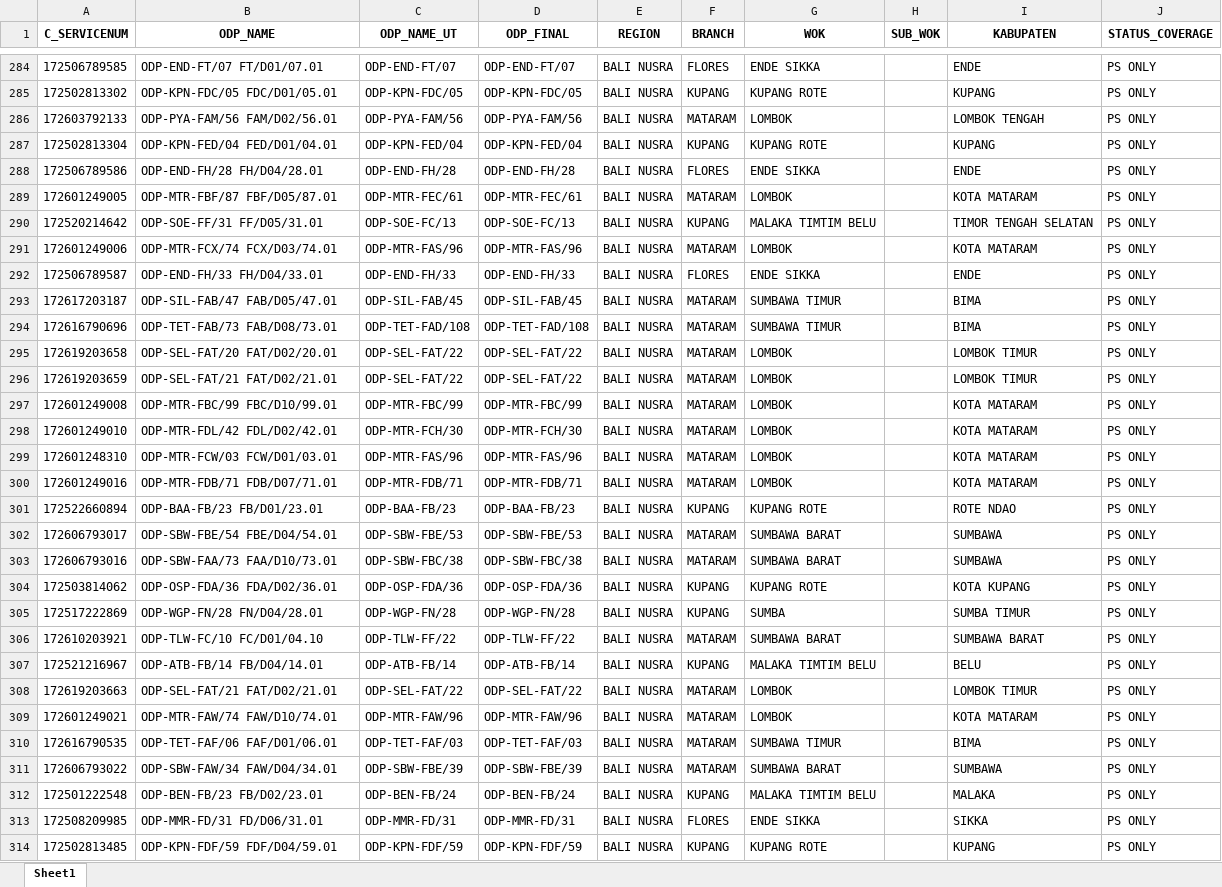
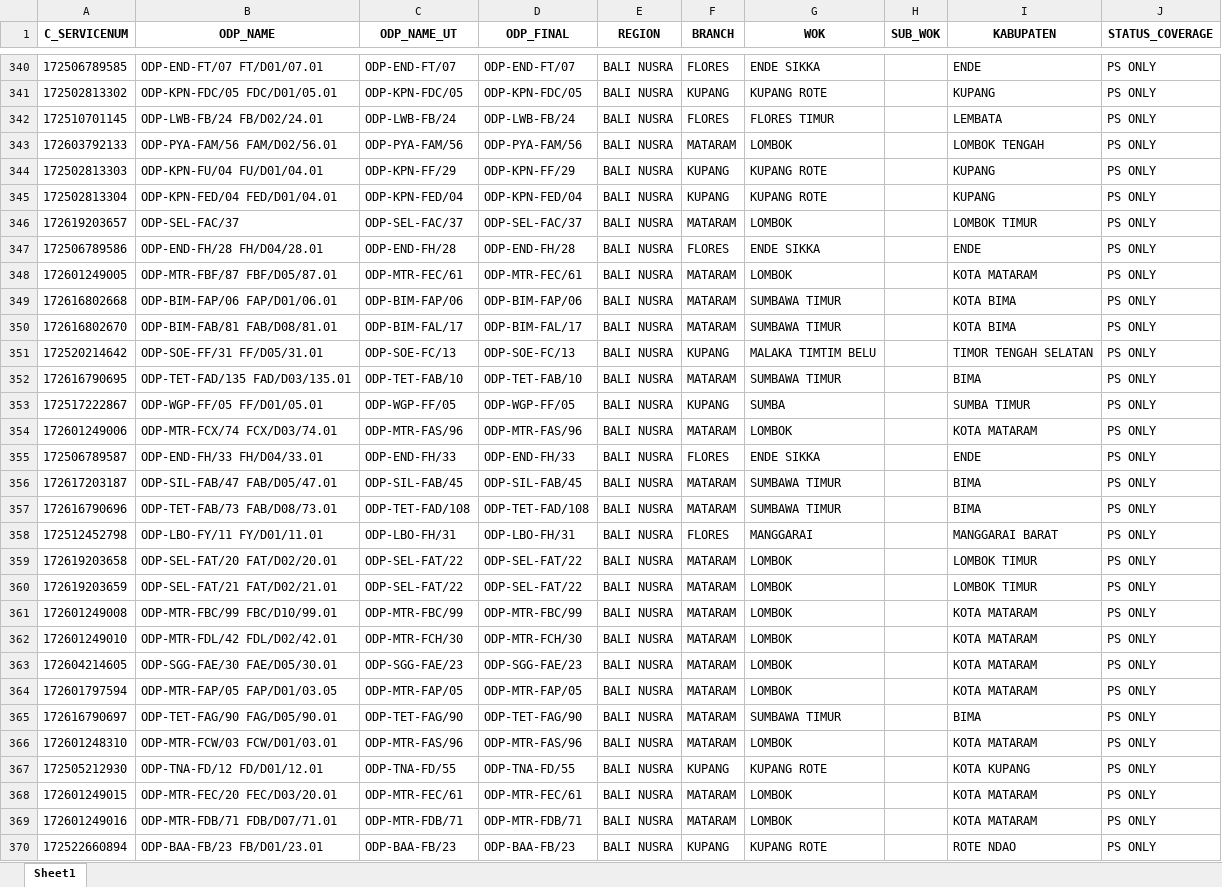
Before and after one commit to linktreehhbalnus-eng/wow_balnus, an Excel workbook: beta_12wok/report_cleansing_ps.xlsx, sheet Sheet1, drawn as a sheet; only a part is shown, gaps mark what is left out; the shorter side is filled out with more unchanged rows; values as stored, in another font and other column widths than the file's, no borders; the diff covers the shown part only; the diff names each change by its address in the sheet, - before the commit and + after, or states it on an @@ line.

```diff
--- a/beta_12wok/report_cleansing_ps.xlsx (sheet Sheet1)
+++ b/beta_12wok/report_cleansing_ps.xlsx (sheet Sheet1)
+row 342: 172510701145 | ODP-LWB-FB/24 FB/D02/24.01 | ODP-LWB-FB/24 | ODP-LWB-FB/24 | BALI NUSRA | FLORES | FLORES TIMUR |  | LEMBATA | PS ONLY
+row 344: 172502813303 | ODP-KPN-FU/04 FU/D01/04.01 | ODP-KPN-FF/29 | ODP-KPN-FF/29 | BALI NUSRA | KUPANG | KUPANG ROTE |  | KUPANG | PS ONLY
+row 346: 172619203657 | ODP-SEL-FAC/37 | ODP-SEL-FAC/37 | ODP-SEL-FAC/37 | BALI NUSRA | MATARAM | LOMBOK |  | LOMBOK TIMUR | PS ONLY
+row 349: 172616802668 | ODP-BIM-FAP/06 FAP/D01/06.01 | ODP-BIM-FAP/06 | ODP-BIM-FAP/06 | BALI NUSRA | MATARAM | SUMBAWA TIMUR |  | KOTA BIMA | PS ONLY
+row 350: 172616802670 | ODP-BIM-FAB/81 FAB/D08/81.01 | ODP-BIM-FAL/17 | ODP-BIM-FAL/17 | BALI NUSRA | MATARAM | SUMBAWA TIMUR |  | KOTA BIMA | PS ONLY
+row 352: 172616790695 | ODP-TET-FAD/135 FAD/D03/135.01 | ODP-TET-FAB/10 | ODP-TET-FAB/10 | BALI NUSRA | MATARAM | SUMBAWA TIMUR |  | BIMA | PS ONLY
+row 353: 172517222867 | ODP-WGP-FF/05 FF/D01/05.01 | ODP-WGP-FF/05 | ODP-WGP-FF/05 | BALI NUSRA | KUPANG | SUMBA |  | SUMBA TIMUR | PS ONLY
+row 358: 172512452798 | ODP-LBO-FY/11 FY/D01/11.01 | ODP-LBO-FH/31 | ODP-LBO-FH/31 | BALI NUSRA | FLORES | MANGGARAI |  | MANGGARAI BARAT | PS ONLY
+row 363: 172604214605 | ODP-SGG-FAE/30 FAE/D05/30.01 | ODP-SGG-FAE/23 | ODP-SGG-FAE/23 | BALI NUSRA | MATARAM | LOMBOK |  | KOTA MATARAM | PS ONLY
+row 364: 172601797594 | ODP-MTR-FAP/05 FAP/D01/03.05 | ODP-MTR-FAP/05 | ODP-MTR-FAP/05 | BALI NUSRA | MATARAM | LOMBOK |  | KOTA MATARAM | PS ONLY
+row 365: 172616790697 | ODP-TET-FAG/90 FAG/D05/90.01 | ODP-TET-FAG/90 | ODP-TET-FAG/90 | BALI NUSRA | MATARAM | SUMBAWA TIMUR |  | BIMA | PS ONLY
+row 367: 172505212930 | ODP-TNA-FD/12 FD/D01/12.01 | ODP-TNA-FD/55 | ODP-TNA-FD/55 | BALI NUSRA | KUPANG | KUPANG ROTE |  | KOTA KUPANG | PS ONLY
+row 368: 172601249015 | ODP-MTR-FEC/20 FEC/D03/20.01 | ODP-MTR-FEC/61 | ODP-MTR-FEC/61 | BALI NUSRA | MATARAM | LOMBOK |  | KOTA MATARAM | PS ONLY
```
Also changed, not shown: 107 added rows and 18 edited cells elsewhere in this sheet, beta_12wok/detail_odp_black_special_value.xlsx, beta_12wok/summary_odp_black_special_value_hq.xlsx, 17 other files.
